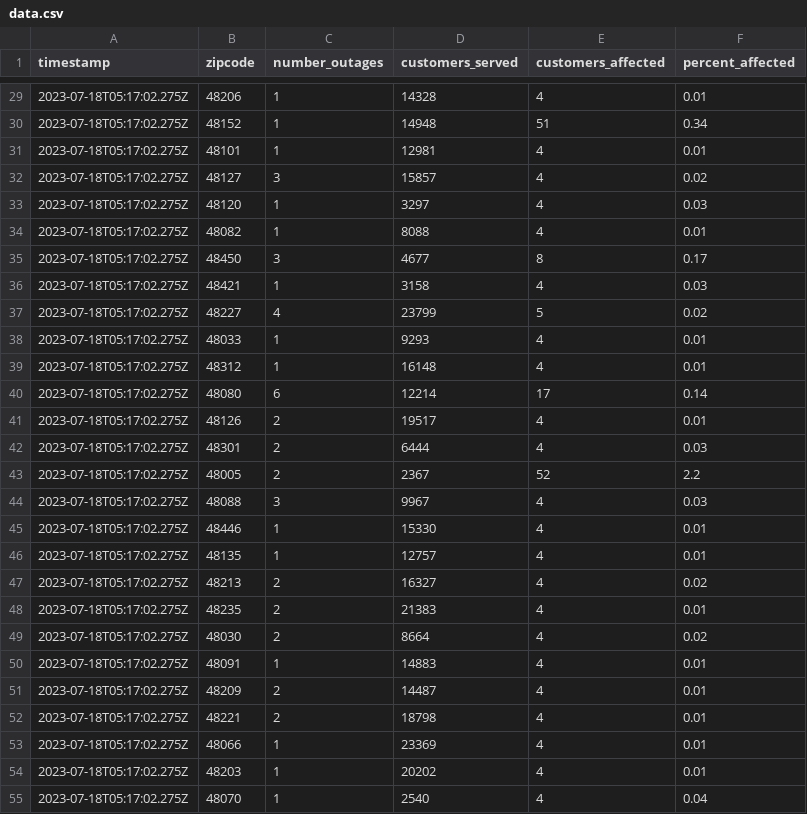
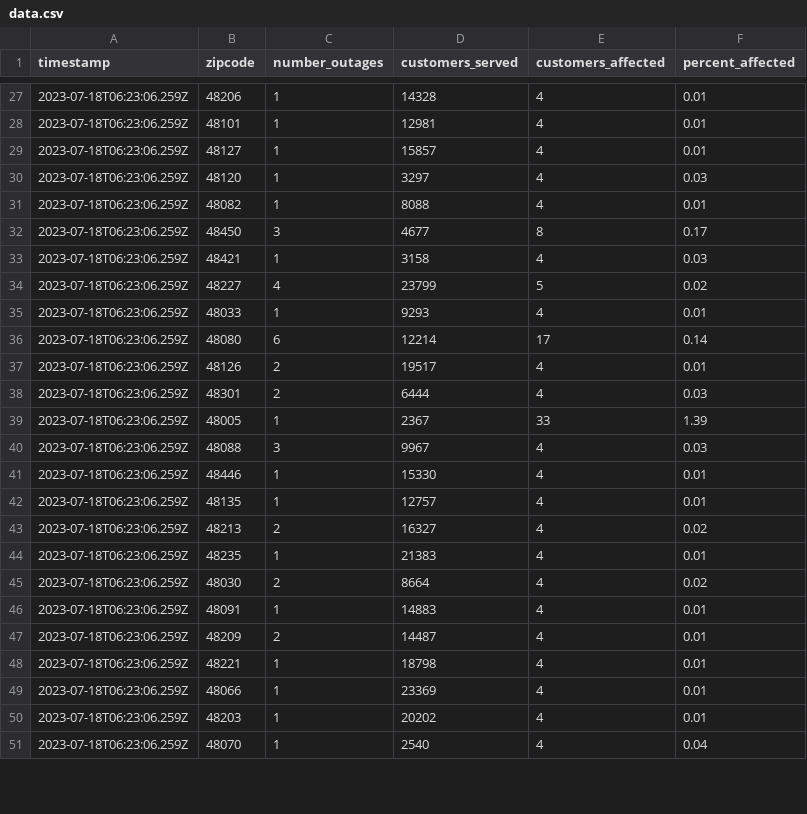
Before and after one commit to michigandaily/dte-outage-tracker, a CSV file: data.csv, drawn as a sheet; only a part is shown, gaps mark what is left out; the diff covers the shown part only.

```diff
--- a/data.csv
+++ b/data.csv
@@ -29,27 +27,25 @@ timestamp,zipcode,number_outages,customers_served,customers_affected,percent_aff
-2023-07-18T05:17:02.275Z,48206,1,14328,4,0.01
-2023-07-18T05:17:02.275Z,48152,1,14948,51,0.34
-2023-07-18T05:17:02.275Z,48101,1,12981,4,0.01
-2023-07-18T05:17:02.275Z,48127,3,15857,4,0.02
-2023-07-18T05:17:02.275Z,48120,1,3297,4,0.03
-2023-07-18T05:17:02.275Z,48082,1,8088,4,0.01
-2023-07-18T05:17:02.275Z,48450,3,4677,8,0.17
-2023-07-18T05:17:02.275Z,48421,1,3158,4,0.03
-2023-07-18T05:17:02.275Z,48227,4,23799,5,0.02
-2023-07-18T05:17:02.275Z,48033,1,9293,4,0.01
-2023-07-18T05:17:02.275Z,48312,1,16148,4,0.01
-2023-07-18T05:17:02.275Z,48080,6,12214,17,0.14
-2023-07-18T05:17:02.275Z,48126,2,19517,4,0.01
-2023-07-18T05:17:02.275Z,48301,2,6444,4,0.03
-2023-07-18T05:17:02.275Z,48005,2,2367,52,2.2
-2023-07-18T05:17:02.275Z,48088,3,9967,4,0.03
-2023-07-18T05:17:02.275Z,48446,1,15330,4,0.01
-2023-07-18T05:17:02.275Z,48135,1,12757,4,0.01
-2023-07-18T05:17:02.275Z,48213,2,16327,4,0.02
-2023-07-18T05:17:02.275Z,48235,2,21383,4,0.01
-2023-07-18T05:17:02.275Z,48030,2,8664,4,0.02
-2023-07-18T05:17:02.275Z,48091,1,14883,4,0.01
-2023-07-18T05:17:02.275Z,48209,2,14487,4,0.01
-2023-07-18T05:17:02.275Z,48221,2,18798,4,0.01
-2023-07-18T05:17:02.275Z,48066,1,23369,4,0.01
-2023-07-18T05:17:02.275Z,48203,1,20202,4,0.01
-2023-07-18T05:17:02.275Z,48070,1,2540,4,0.04
+2023-07-18T06:23:06.259Z,48206,1,14328,4,0.01
+2023-07-18T06:23:06.259Z,48101,1,12981,4,0.01
+2023-07-18T06:23:06.259Z,48127,1,15857,4,0.01
+2023-07-18T06:23:06.259Z,48120,1,3297,4,0.03
+2023-07-18T06:23:06.259Z,48082,1,8088,4,0.01
+2023-07-18T06:23:06.259Z,48450,3,4677,8,0.17
+2023-07-18T06:23:06.259Z,48421,1,3158,4,0.03
+2023-07-18T06:23:06.259Z,48227,4,23799,5,0.02
+2023-07-18T06:23:06.259Z,48033,1,9293,4,0.01
+2023-07-18T06:23:06.259Z,48080,6,12214,17,0.14
+2023-07-18T06:23:06.259Z,48126,2,19517,4,0.01
+2023-07-18T06:23:06.259Z,48301,2,6444,4,0.03
+2023-07-18T06:23:06.259Z,48005,1,2367,33,1.39
+2023-07-18T06:23:06.259Z,48088,3,9967,4,0.03
+2023-07-18T06:23:06.259Z,48446,1,15330,4,0.01
+2023-07-18T06:23:06.259Z,48135,1,12757,4,0.01
+2023-07-18T06:23:06.259Z,48213,2,16327,4,0.02
+2023-07-18T06:23:06.259Z,48235,1,21383,4,0.01
+2023-07-18T06:23:06.259Z,48030,2,8664,4,0.02
+2023-07-18T06:23:06.259Z,48091,1,14883,4,0.01
+2023-07-18T06:23:06.259Z,48209,2,14487,4,0.01
+2023-07-18T06:23:06.259Z,48221,1,18798,4,0.01
+2023-07-18T06:23:06.259Z,48066,1,23369,4,0.01
+2023-07-18T06:23:06.259Z,48203,1,20202,4,0.01
+2023-07-18T06:23:06.259Z,48070,1,2540,4,0.04
```
Also changed, not shown: 3 removed rows and 67 edited cells elsewhere in this file, 2 other files.
